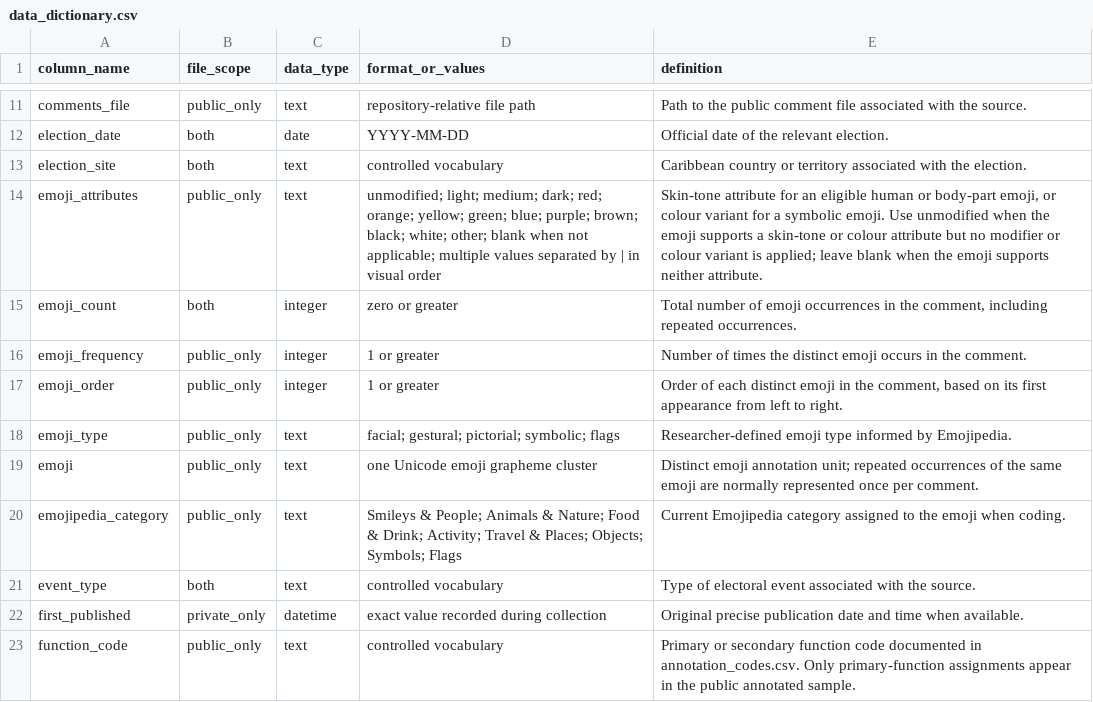
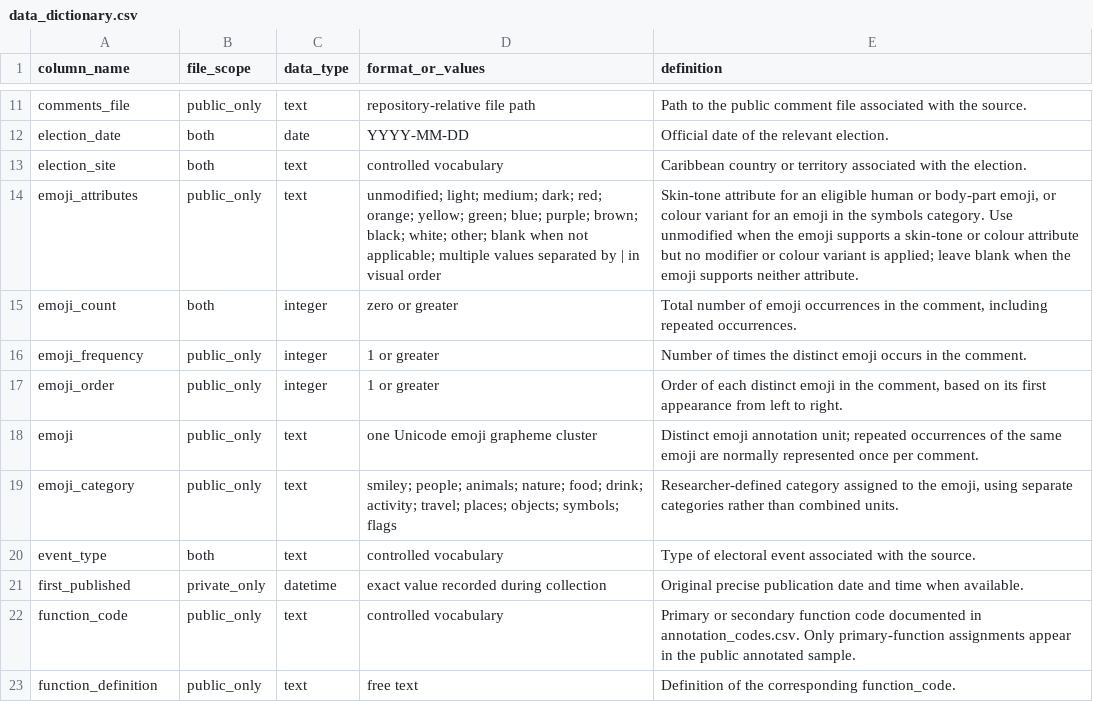
Before and after one commit to Karpe-Diem/caribbean_elections_corpus, a CSV file: data/metadata/data_dictionary.csv, drawn as a sheet; only a part is shown, gaps mark what is left out; the shorter side is filled out with more unchanged rows.

Commit message:
Update emoji category schema and public codebook

```diff
--- a/data/metadata/data_dictionary.csv
+++ b/data/metadata/data_dictionary.csv
@@ -13,3 +13,3 @@ election_date,both,date,YYYY-MM-DD,Official date of the relevant election.
 election_site,both,text,controlled vocabulary,Caribbean country or territory associated with the election.
-emoji_attributes,public_only,text,unmodified; light; medium; dark; red; orange; yellow; green; blue; purple; brown; black; white; other; blank when not applicable; multiple values separated by | in visual order,"Skin-tone attribute for an eligible human or body-part emoji, or colour variant for a symbolic emoji. Use unmodified when the emoji supports a skin-tone or colour attribute but no modifier or colour variant is applied; leave blank when the emoji supports neither attribute."
+emoji_attributes,public_only,text,unmodified; light; medium; dark; red; orange; yellow; green; blue; purple; brown; black; white; other; blank when not applicable; multiple values separated by | in visual order,"Skin-tone attribute for an eligible human or body-part emoji, or colour variant for an emoji in the symbols category. Use unmodified when the emoji supports a skin-tone or colour attribute but no modifier or colour variant is applied; leave blank when the emoji supports neither attribute."
 emoji_count,both,integer,zero or greater,"Total number of emoji occurrences in the comment, including repeated occurrences."
@@ -17,5 +17,4 @@ emoji_frequency,public_only,integer,1 or greater,Number of times the distinct em
 emoji_order,public_only,integer,1 or greater,"Order of each distinct emoji in the comment, based on its first appearance from left to right."
-emoji_type,public_only,text,facial; gestural; pictorial; symbolic; flags,Researcher-defined emoji type informed by Emojipedia.
 emoji,public_only,text,one Unicode emoji grapheme cluster,Distinct emoji annotation unit; repeated occurrences of the same emoji are normally represented once per comment.
-emojipedia_category,public_only,text,Smileys & People; Animals & Nature; Food & Drink; Activity; Travel & Places; Objects; Symbols; Flags,Current Emojipedia category assigned to the emoji when coding.
+emoji_category,public_only,text,smiley; people; animals; nature; food; drink; activity; travel; places; objects; symbols; flags,"Researcher-defined category assigned to the emoji, using separate categories rather than combined units."
 event_type,both,text,controlled vocabulary,Type of electoral event associated with the source.
```
Also changed, not shown: 5 other files.
